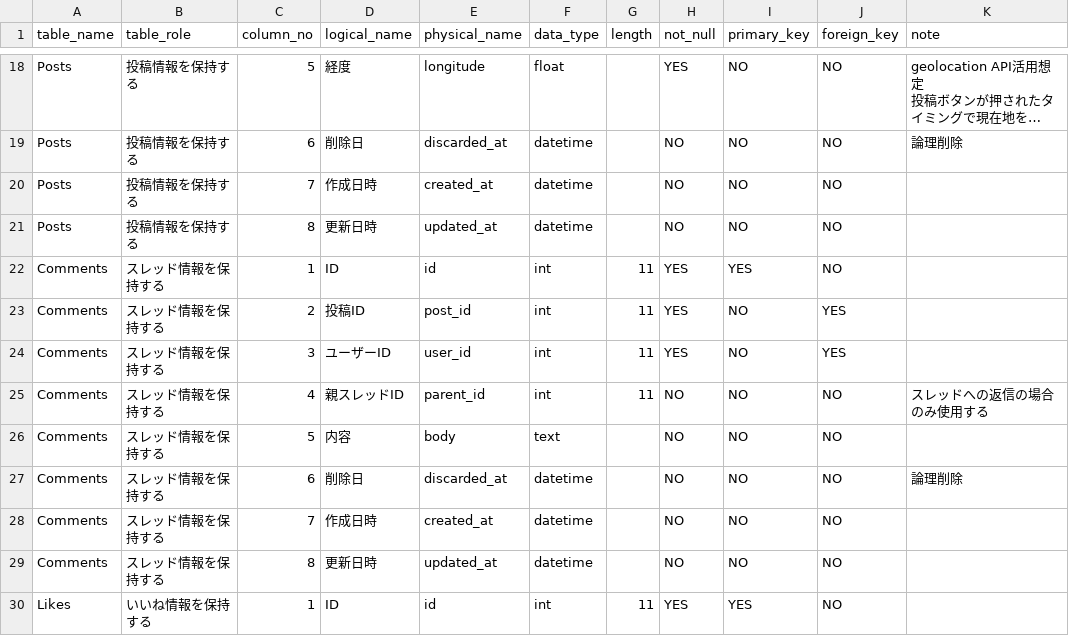
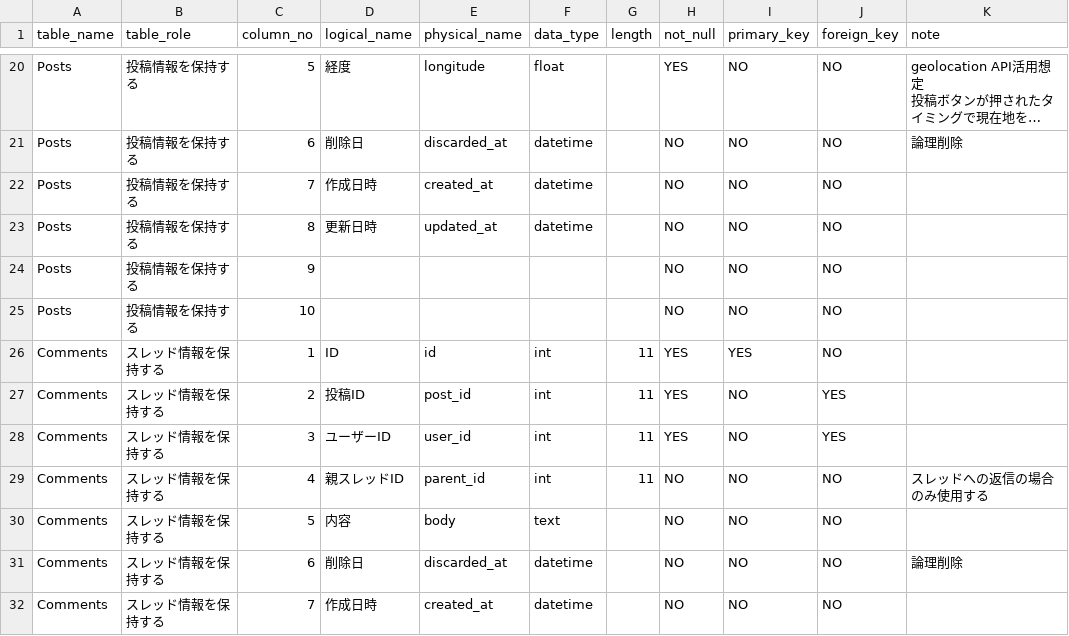
Before and after one commit to akachiryo/auto-codereview-test, a CSV file: data/imakoko_sns_tables.csv, drawn as a sheet; only a part is shown, gaps mark what is left out; the shorter side is filled out with more unchanged rows; long unchanged cells end in …; the diff covers the shown part only; the diff names each change by its address in the sheet, - before the commit and + after, or states it on an @@ line.

```diff
--- a/data/imakoko_sns_tables.csv
+++ b/data/imakoko_sns_tables.csv
+row 24: Posts | 投稿情報を保持する | 9 |  |  |  |  | NO | NO | NO
+row 25: Posts | 投稿情報を保持する | 10 |  |  |  |  | NO | NO | NO
```
Also changed, not shown: 17 added rows elsewhere in this file, 28 other files.
